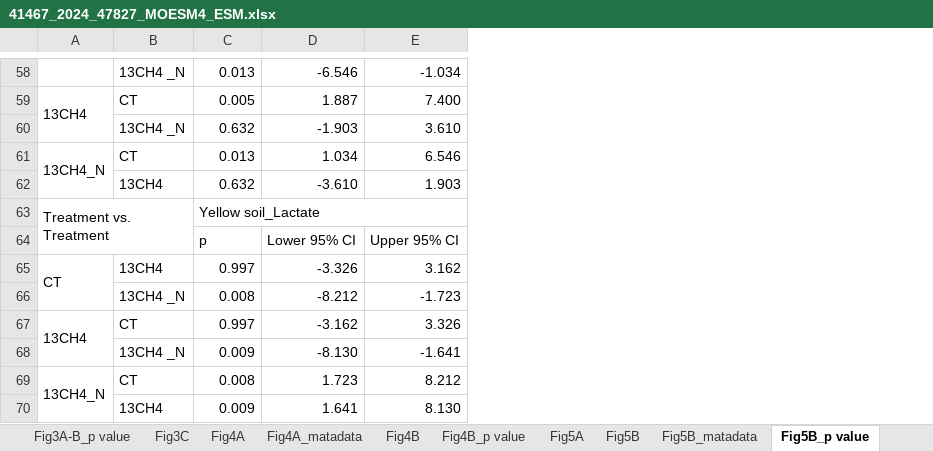
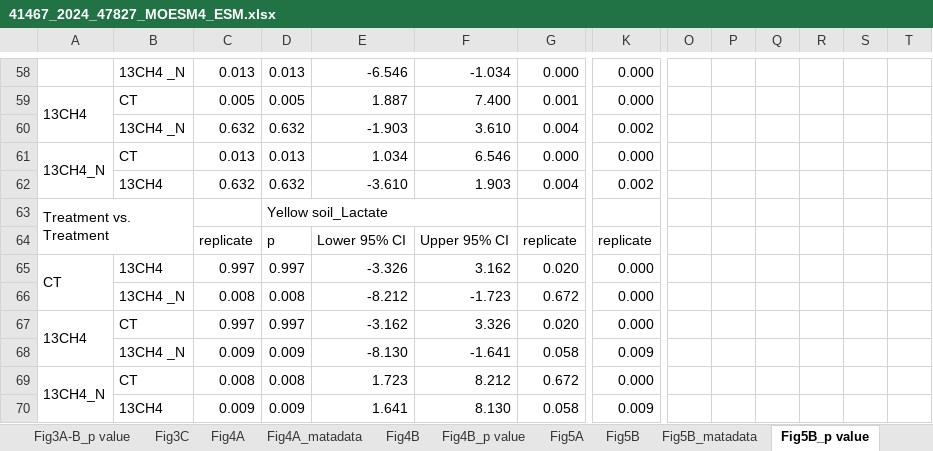
Before and after one commit to enrijuliav/Practica_NEIKER, an Excel workbook: Raw_data/41467_2024_47827_MOESM4_ESM.xlsx, sheet Fig5B_p value, drawn as a sheet; only a part is shown, gaps mark what is left out; values as stored, in another font and other column widths than the file's, no cell formats; removed rows and columns are numbered as before the commit, all else as after; the diff covers the shown part only; the diff names each change by its address in the sheet, - before the commit and + after, or states it on an @@ line.

```diff
--- a/Raw_data/41467_2024_47827_MOESM4_ESM.xlsx (sheet Fig5B_p value)
+++ b/Raw_data/41467_2024_47827_MOESM4_ESM.xlsx (sheet Fig5B_p value)
+column D, rows 58-70: 0.013 | 0.005 | 0.632 | 0.013 | 0.632 | Yellow soil_Lactate | p | 0.997 | 0.008 | 0.997 | 0.009 | 0.008 | 0.009
+column G, rows 58-70: 0.000 | 0.001 | 0.004 | 0.000 | 0.004 |  | replicate | 0.020 | 0.672 | 0.020 | 0.058 | 0.672 | 0.058
+column K, rows 58-70: 0.000 | 0.000 | 0.002 | 0.000 | 0.002 |  | replicate | 0.000 | 0.000 | 0.000 | 0.009 | 0.000 | 0.009
+column O, empty
+column P, empty
+column Q, empty
+column R, empty
+column S, empty
+column T, empty
-C63: Yellow soil_Lactate
+C63: (empty)
-C63:E63 merged
-C64: p
+C64: replicate
```
Also changed, not shown: 13 added rows, 29 edited cells and merged cells elsewhere in this sheet, sheet Fig2_p value, sheet Fig3A-B_p value, cell formats, 31 other files.
